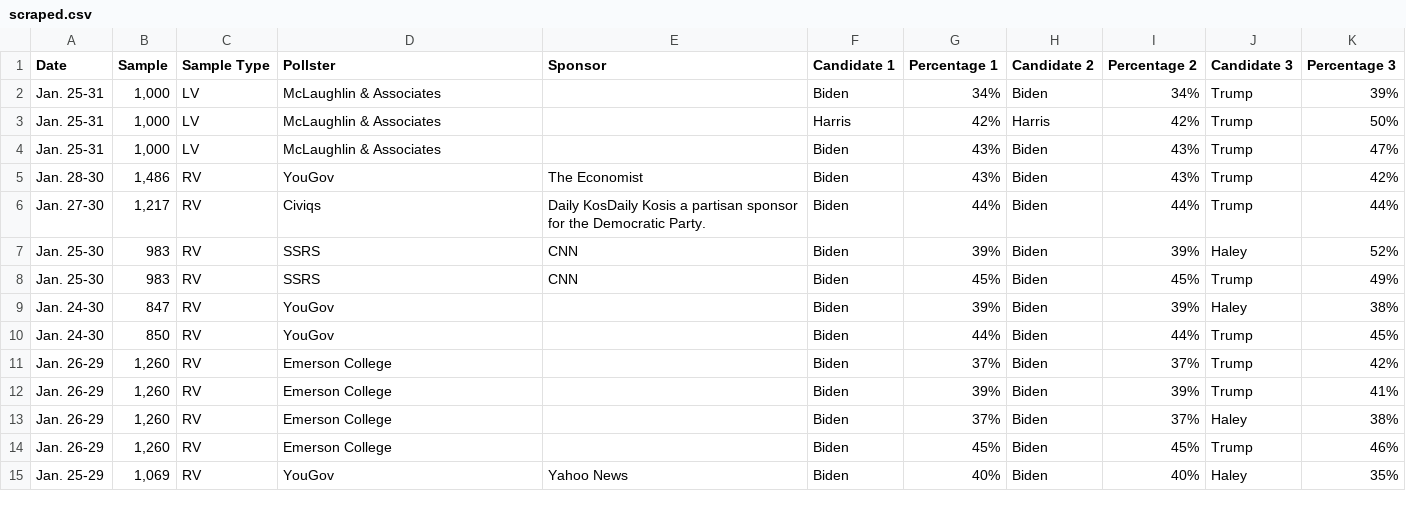
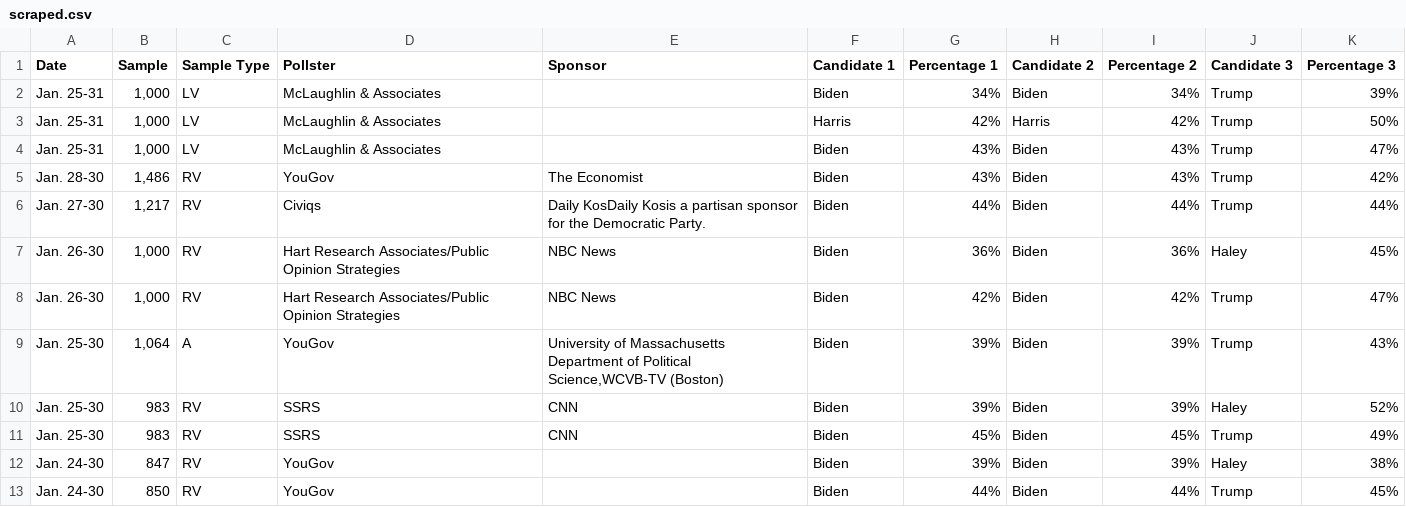
Before and after one commit to bi-cnc/USA_president_2024, a CSV file: scraped.csv, drawn as a sheet; only a part is shown; the shorter side is filled out with more unchanged rows.

Commit message:
Update scraped.csv

```diff
--- a/scraped.csv
+++ b/scraped.csv
@@ -6,2 +6,5 @@ Jan. 28-30,"1,486",RV,YouGov,The Economist,Biden,43%,Biden,43%,Trump,42%
 Jan. 27-30,"1,217",RV,Civiqs,Daily KosDaily Kosis a partisan sponsor for the Democratic Party.,Biden,44%,Biden,44%,Trump,44%
+Jan. 26-30,"1,000",RV,Hart Research Associates/Public Opinion Strategies,NBC News,Biden,36%,Biden,36%,Haley,45%
+Jan. 26-30,"1,000",RV,Hart Research Associates/Public Opinion Strategies,NBC News,Biden,42%,Biden,42%,Trump,47%
+Jan. 25-30,"1,064",A,YouGov,"University of Massachusetts Department of Political Science,WCVB-TV (Boston)",Biden,39%,Biden,39%,Trump,43%
 Jan. 25-30,983,RV,SSRS,CNN,Biden,39%,Biden,39%,Haley,52%
```
